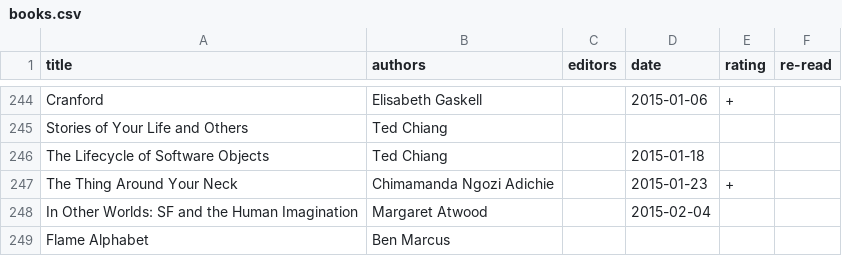
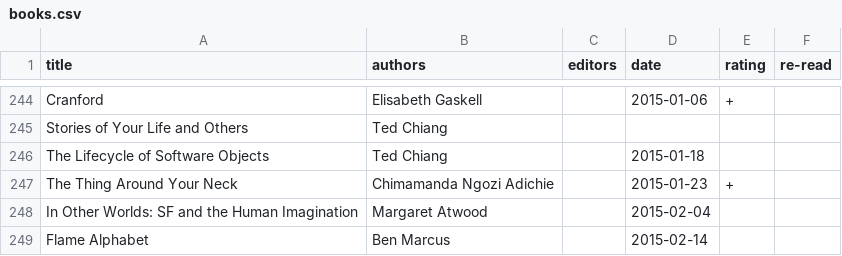
Before and after one commit to tomgp/tomgp.github.io, a CSV file: data/books.csv, drawn as a sheet; only a part is shown, gaps mark what is left out.

Commit message:
data

```diff
--- a/data/books.csv
+++ b/data/books.csv
@@ -248,2 +248,2 @@
 "In Other Worlds: SF and the Human Imagination","Margaret Atwood",,"2015-02-04",,
-"Flame Alphabet","Ben Marcus",,,,
+"Flame Alphabet","Ben Marcus",,"2015-02-14",,
```
